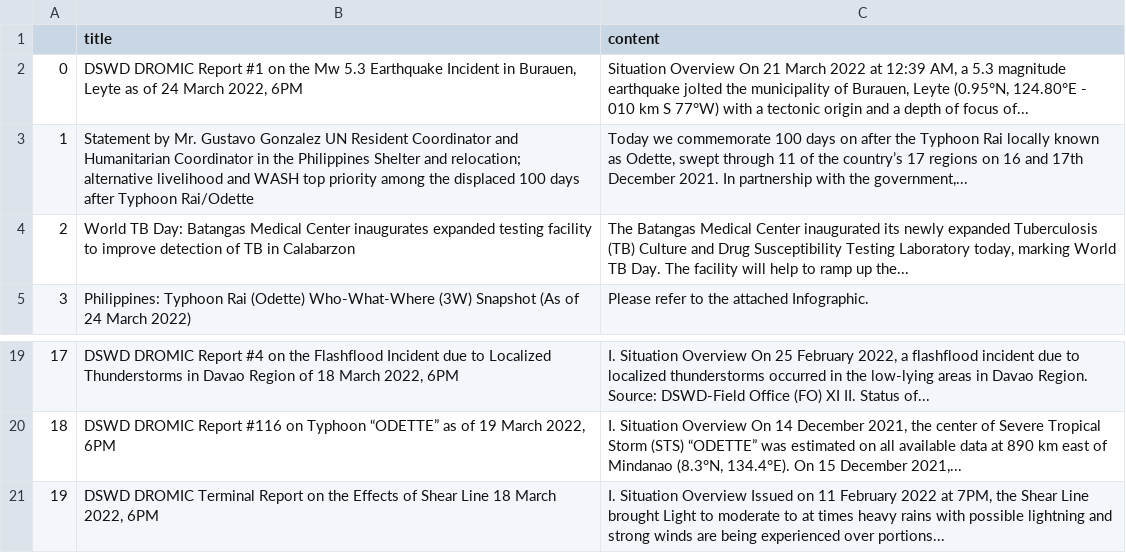
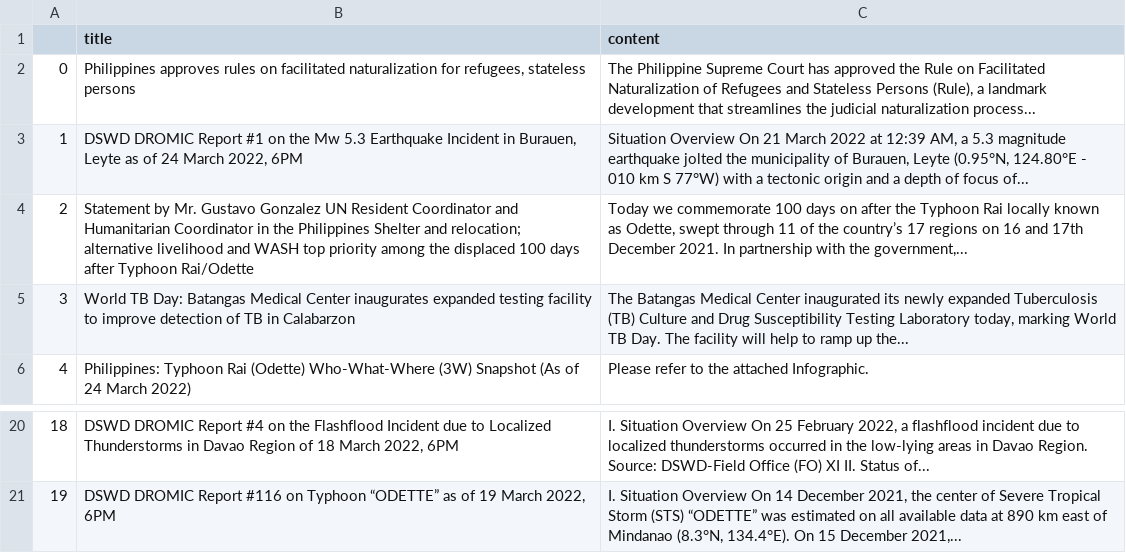
Before and after one commit to jgulane/Autoscraper-2, a CSV file: emergency_reports.csv, drawn as a sheet; only a part is shown, gaps mark what is left out; removed rows and columns are numbered as before the commit, all else as after; the diff names each change by its address in the sheet, - before the commit and + after, or states it on an @@ line.

```diff
--- a/emergency_reports.csv
+++ b/emergency_reports.csv
+row 2: 0 | Philippines approves rules on facilitated naturalization for refugees, stateless persons | The Philippine Supreme Court has approved the Rule on Facilitated Naturalization of Refugees and Stateless Persons (Rule), a landmark development that streamlines the judicial naturalization process...
@@ column A renumbered between rows 3 and 21 @@
-row 21: 19 | DSWD DROMIC Terminal Report on the Effects of Shear Line 18 March 2022, 6PM | I. Situation Overview Issued on 11 February 2022 at 7PM, the Shear Line brought Light to moderate to at times heavy rains with possible lightning and strong winds are being experienced over portions...
```
